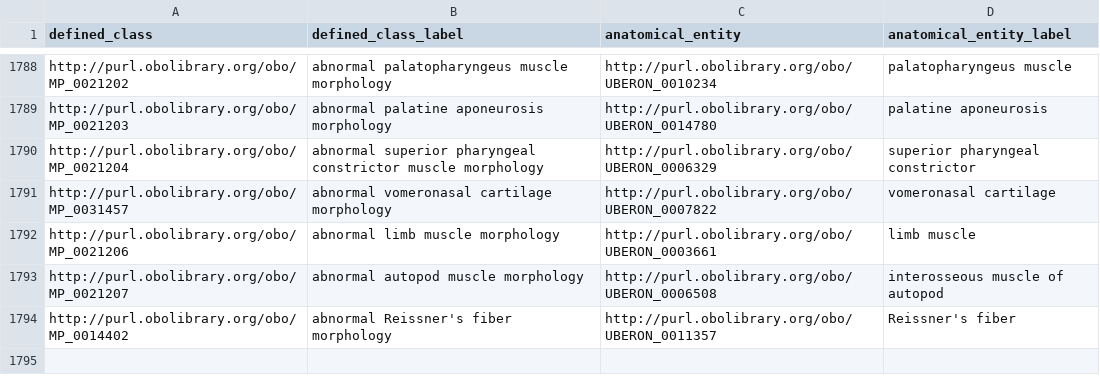
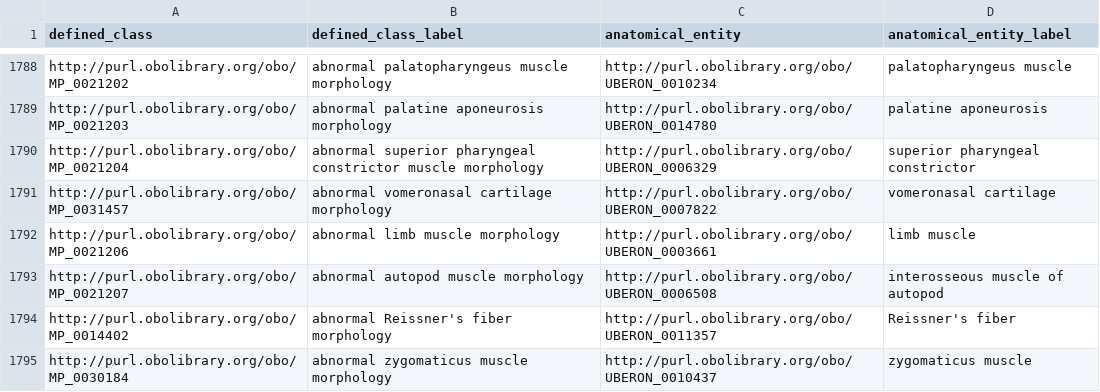
Before and after one commit to mgijax/mammalian-phenotype-ontology, a TSV file: src/patterns/data/default/abnormalMorphologyOfPartOfAnatomicalEntity.tsv, drawn as a sheet; only a part is shown, gaps mark what is left out; the diff names each change by its address in the sheet, - before the commit and + after, or states it on an @@ line.

Commit message:
Updating pattern data related to #4093

```diff
--- a/src/patterns/data/default/abnormalMorphologyOfPartOfAnatomicalEntity.tsv
+++ b/src/patterns/data/default/abnormalMorphologyOfPartOfAnatomicalEntity.tsv
+row 1795: http://purl.obolibrary.org/obo/MP_0030184 | abnormal zygomaticus muscle morphology | http://purl.obolibrary.org/obo/UBERON_0010437 | zygomaticus muscle
```
